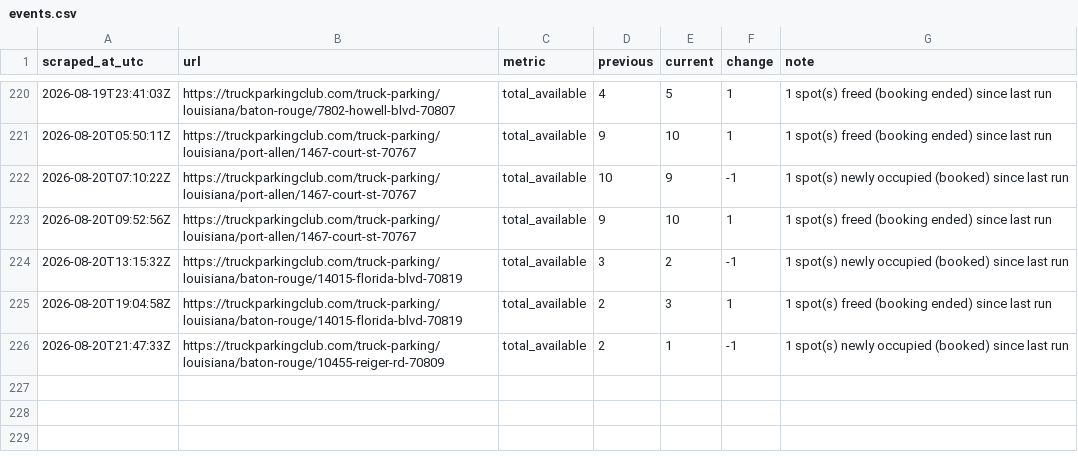
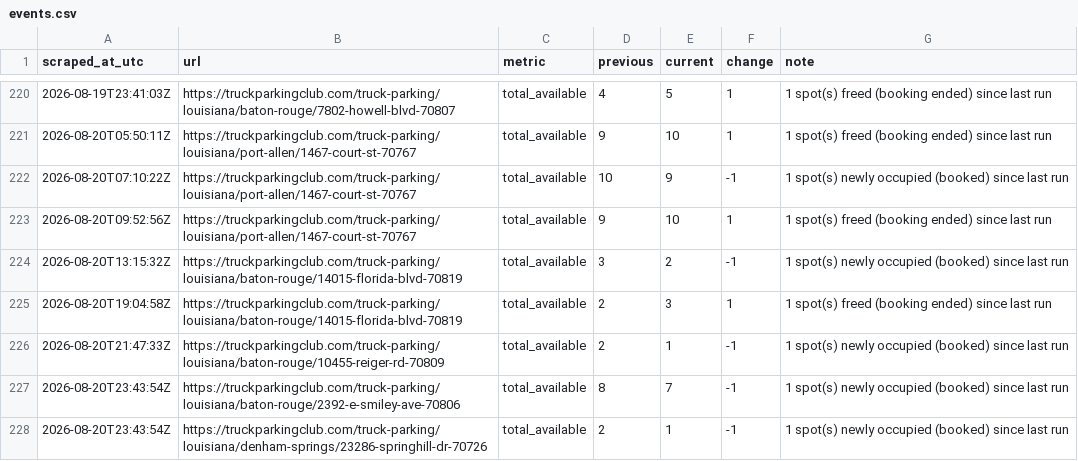
Before and after one commit to honorhomebuyers-jpg/Truck-scrapper, a CSV file: scraper/data/events.csv, drawn as a sheet; only a part is shown, gaps mark what is left out; the diff names each change by its address in the sheet, - before the commit and + after, or states it on an @@ line.

```diff
--- a/scraper/data/events.csv
+++ b/scraper/data/events.csv
+row 227: 2026-08-20T23:43:54Z | https://truckparkingclub.com/truck-parking/louisiana/baton-rouge/2392-e-smiley-ave-70806 | total_available | 8 | 7 | -1 | 1 spot(s) newly occupied (booked) since last run
+row 228: 2026-08-20T23:43:54Z | https://truckparkingclub.com/truck-parking/louisiana/denham-springs/23286-springhill-dr-70726 | total_available | 2 | 1 | -1 | 1 spot(s) newly occupied (booked) since last run
```
Also changed, not shown: scraper/data/listings/baton-rouge-2392-e-smiley-ave-70806.csv, scraper/data/listings/baton-rouge-7875-greenwell-springs-rd-70814.csv, 20 other files.
